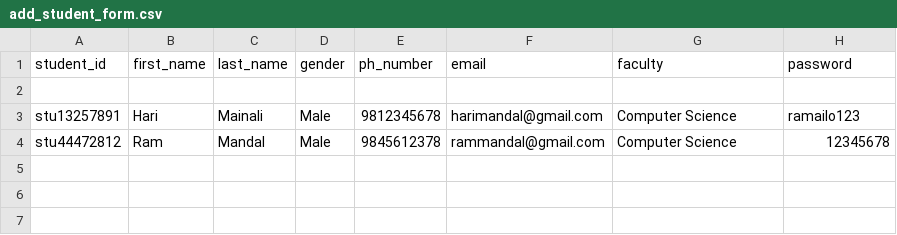
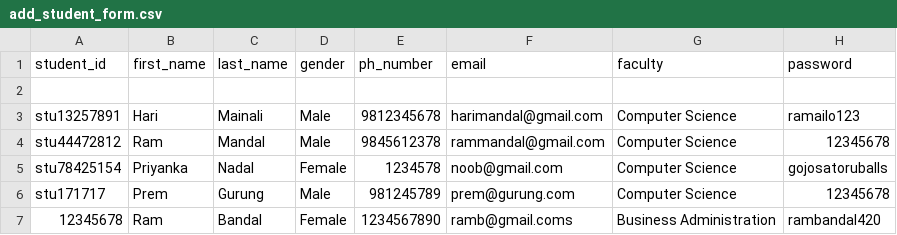
Before and after one commit to Rahulwasti1/Student_Management_System, a CSV file: csv_files/add_student_form.csv, drawn as a sheet; the diff names each change by its address in the sheet, - before the commit and + after, or states it on an @@ line.

Commit message:
Form Validation Implemented

```diff
--- a/csv_files/add_student_form.csv
+++ b/csv_files/add_student_form.csv
+row 5: stu78425154 | Priyanka | Nadal | Female | 1234578 | noob@gmail.com | Computer Science | gojosatoruballs
+row 6: stu171717 | Prem | Gurung | Male | 981245789 | prem@gurung.com | Computer Science | 12345678
+row 7: 12345678 | Ram | Bandal | Female | 1234567890 | ramb@gmail.coms | Business Administration | rambandal420
```
Also changed, not shown: 18 other files.
